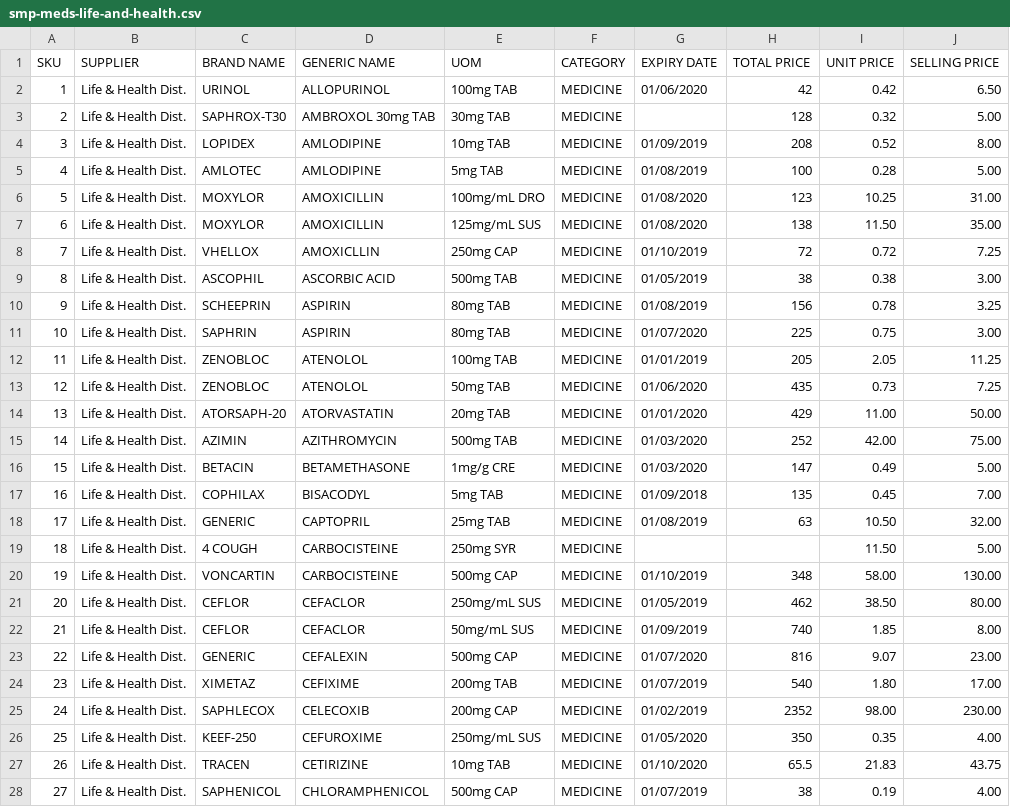
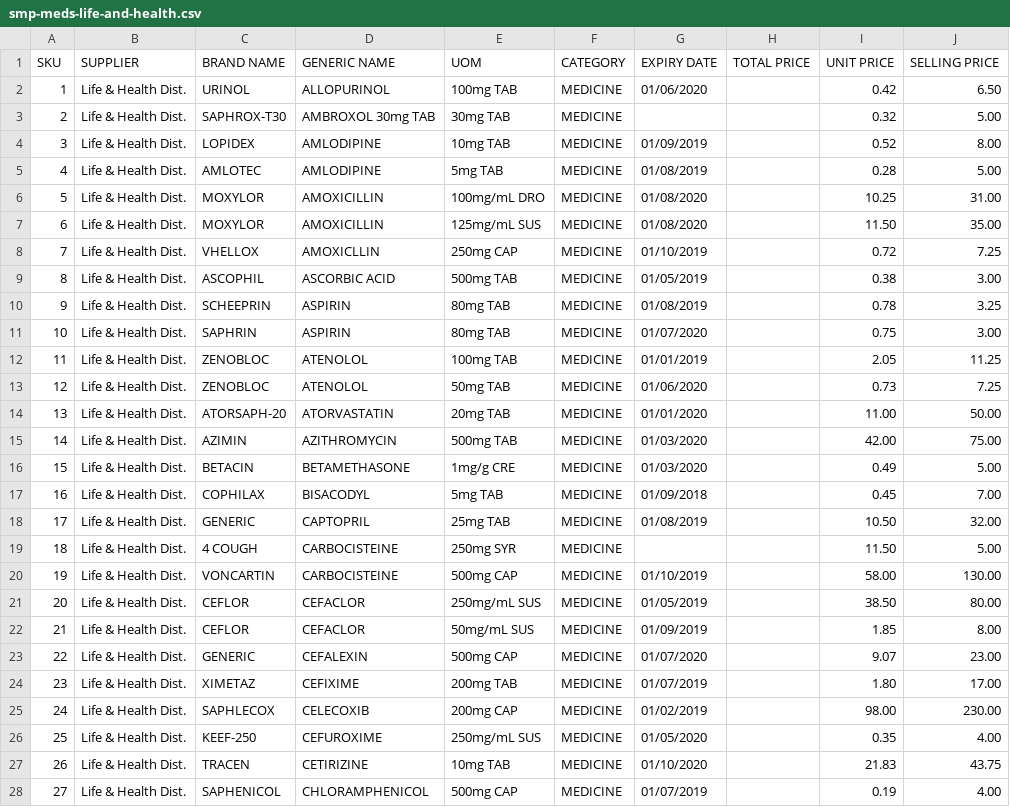
Before and after one commit to fellydee/safemedpharmacy, a CSV file: dir/smp-meds-life-and-health.csv, drawn as a sheet; only a part is shown; the diff covers the shown part only.

```diff
--- a/dir/smp-meds-life-and-health.csv
+++ b/dir/smp-meds-life-and-health.csv
@@ -1,28 +1,28 @@
 SKU,SUPPLIER,BRAND NAME,GENERIC NAME,UOM,CATEGORY,EXPIRY DATE,TOTAL PRICE,UNIT PRICE,SELLING PRICE
-1,Life & Health Dist.,URINOL,ALLOPURINOL,100mg TAB,MEDICINE,01/06/2020,42,0.42,6.50
-2,Life & Health Dist.,SAPHROX-T30,AMBROXOL 30mg TAB,30mg TAB,MEDICINE, ,128,0.32,5.00
-3,Life & Health Dist.,LOPIDEX,AMLODIPINE,10mg TAB,MEDICINE,01/09/2019,208,0.52,8.00
-4,Life & Health Dist.,AMLOTEC,AMLODIPINE,5mg TAB,MEDICINE,01/08/2019,100,0.28,5.00
-5,Life & Health Dist.,MOXYLOR,AMOXICILLIN ,100mg/mL DRO,MEDICINE,01/08/2020,123,10.25,31.00
-6,Life & Health Dist.,MOXYLOR,AMOXICILLIN,125mg/mL SUS,MEDICINE,01/08/2020,138,11.50,35.00
-7,Life & Health Dist.,VHELLOX,AMOXICLLIN,250mg CAP,MEDICINE,01/10/2019,72,0.72,7.25
-8,Life & Health Dist.,ASCOPHIL,ASCORBIC ACID,500mg TAB,MEDICINE,01/05/2019,38,0.38,3.00
-9,Life & Health Dist.,SCHEEPRIN,ASPIRIN,80mg TAB,MEDICINE,01/08/2019,156,0.78,3.25
-10,Life & Health Dist.,SAPHRIN,ASPIRIN,80mg TAB,MEDICINE,01/07/2020,225,0.75,3.00
-11,Life & Health Dist.,ZENOBLOC,ATENOLOL,100mg TAB,MEDICINE,01/01/2019,205,2.05,11.25
-12,Life & Health Dist.,ZENOBLOC, ATENOLOL, 50mg TAB,MEDICINE,01/06/2020,435,0.73,7.25
-13,Life & Health Dist.,ATORSAPH-20,ATORVASTATIN,20mg TAB,MEDICINE,01/01/2020,429,11.00,50.00
-14,Life & Health Dist.,AZIMIN,AZITHROMYCIN,500mg TAB,MEDICINE,01/03/2020,252,42.00,75.00
-15,Life & Health Dist.,BETACIN,BETAMETHASONE,1mg/g CRE,MEDICINE,01/03/2020,147,0.49,5.00
-16,Life & Health Dist.,COPHILAX,BISACODYL,5mg TAB,MEDICINE,01/09/2018,135,0.45,7.00
-17,Life & Health Dist.,GENERIC ,CAPTOPRIL,25mg TAB,MEDICINE,01/08/2019,63,10.50,32.00
+1,Life & Health Dist.,URINOL,ALLOPURINOL,100mg TAB,MEDICINE,01/06/2020,,0.42,6.50
+2,Life & Health Dist.,SAPHROX-T30,AMBROXOL 30mg TAB,30mg TAB,MEDICINE, ,,0.32,5.00
+3,Life & Health Dist.,LOPIDEX,AMLODIPINE,10mg TAB,MEDICINE,01/09/2019,,0.52,8.00
+4,Life & Health Dist.,AMLOTEC,AMLODIPINE,5mg TAB,MEDICINE,01/08/2019,,0.28,5.00
+5,Life & Health Dist.,MOXYLOR,AMOXICILLIN ,100mg/mL DRO,MEDICINE,01/08/2020,,10.25,31.00
+6,Life & Health Dist.,MOXYLOR,AMOXICILLIN,125mg/mL SUS,MEDICINE,01/08/2020,,11.50,35.00
+7,Life & Health Dist.,VHELLOX,AMOXICLLIN,250mg CAP,MEDICINE,01/10/2019,,0.72,7.25
+8,Life & Health Dist.,ASCOPHIL,ASCORBIC ACID,500mg TAB,MEDICINE,01/05/2019,,0.38,3.00
+9,Life & Health Dist.,SCHEEPRIN,ASPIRIN,80mg TAB,MEDICINE,01/08/2019,,0.78,3.25
+10,Life & Health Dist.,SAPHRIN,ASPIRIN,80mg TAB,MEDICINE,01/07/2020,,0.75,3.00
+11,Life & Health Dist.,ZENOBLOC,ATENOLOL,100mg TAB,MEDICINE,01/01/2019,,2.05,11.25
+12,Life & Health Dist.,ZENOBLOC, ATENOLOL, 50mg TAB,MEDICINE,01/06/2020,,0.73,7.25
+13,Life & Health Dist.,ATORSAPH-20,ATORVASTATIN,20mg TAB,MEDICINE,01/01/2020,,11.00,50.00
+14,Life & Health Dist.,AZIMIN,AZITHROMYCIN,500mg TAB,MEDICINE,01/03/2020,,42.00,75.00
+15,Life & Health Dist.,BETACIN,BETAMETHASONE,1mg/g CRE,MEDICINE,01/03/2020,,0.49,5.00
+16,Life & Health Dist.,COPHILAX,BISACODYL,5mg TAB,MEDICINE,01/09/2018,,0.45,7.00
+17,Life & Health Dist.,GENERIC ,CAPTOPRIL,25mg TAB,MEDICINE,01/08/2019,,10.50,32.00
 18,Life & Health Dist.,4 COUGH,CARBOCISTEINE ,250mg SYR,MEDICINE,,,11.50,5.00
-19,Life & Health Dist.,VONCARTIN,CARBOCISTEINE, 500mg CAP,MEDICINE,01/10/2019,348,58.00,130.00
-20,Life & Health Dist.,CEFLOR,CEFACLOR,250mg/mL SUS,MEDICINE,01/05/2019,462,38.50,80.00
-21,Life & Health Dist.,CEFLOR,CEFACLOR,50mg/mL SUS,MEDICINE,01/09/2019,740,1.85,8.00
-22,Life & Health Dist.,GENERIC,CEFALEXIN ,500mg CAP,MEDICINE,01/07/2020,816,9.07,23.00
-23,Life & Health Dist.,XIMETAZ,CEFIXIME,200mg TAB,MEDICINE,01/07/2019,540,1.80,17.00
-24,Life & Health Dist.,SAPHLECOX,CELECOXIB,200mg CAP,MEDICINE,01/02/2019,2352,98.00,230.00
-25,Life & Health Dist.,KEEF-250,CEFUROXIME,250mg/mL SUS,MEDICINE,01/05/2020,350,0.35,4.00
-26,Life & Health Dist.,TRACEN,CETIRIZINE,10mg TAB,MEDICINE,01/10/2020,65.5,21.83,43.75
-27,Life & Health Dist.,SAPHENICOL,CHLORAMPHENICOL,500mg CAP,MEDICINE,01/07/2019,38,0.19,4.00
+19,Life & Health Dist.,VONCARTIN,CARBOCISTEINE, 500mg CAP,MEDICINE,01/10/2019,,58.00,130.00
+20,Life & Health Dist.,CEFLOR,CEFACLOR,250mg/mL SUS,MEDICINE,01/05/2019,,38.50,80.00
+21,Life & Health Dist.,CEFLOR,CEFACLOR,50mg/mL SUS,MEDICINE,01/09/2019,,1.85,8.00
+22,Life & Health Dist.,GENERIC,CEFALEXIN ,500mg CAP,MEDICINE,01/07/2020,,9.07,23.00
+23,Life & Health Dist.,XIMETAZ,CEFIXIME,200mg TAB,MEDICINE,01/07/2019,,1.80,17.00
+24,Life & Health Dist.,SAPHLECOX,CELECOXIB,200mg CAP,MEDICINE,01/02/2019,,98.00,230.00
+25,Life & Health Dist.,KEEF-250,CEFUROXIME,250mg/mL SUS,MEDICINE,01/05/2020,,0.35,4.00
+26,Life & Health Dist.,TRACEN,CETIRIZINE,10mg TAB,MEDICINE,01/10/2020,,21.83,43.75
+27,Life & Health Dist.,SAPHENICOL,CHLORAMPHENICOL,500mg CAP,MEDICINE,01/07/2019,,0.19,4.00
```
Also changed, not shown: 70 edited cells elsewhere in this file, dir/smp-meds-excelsis-ritemed.csv, dir/smp-meds-excelsis-unilab.csv, 8 other files.
